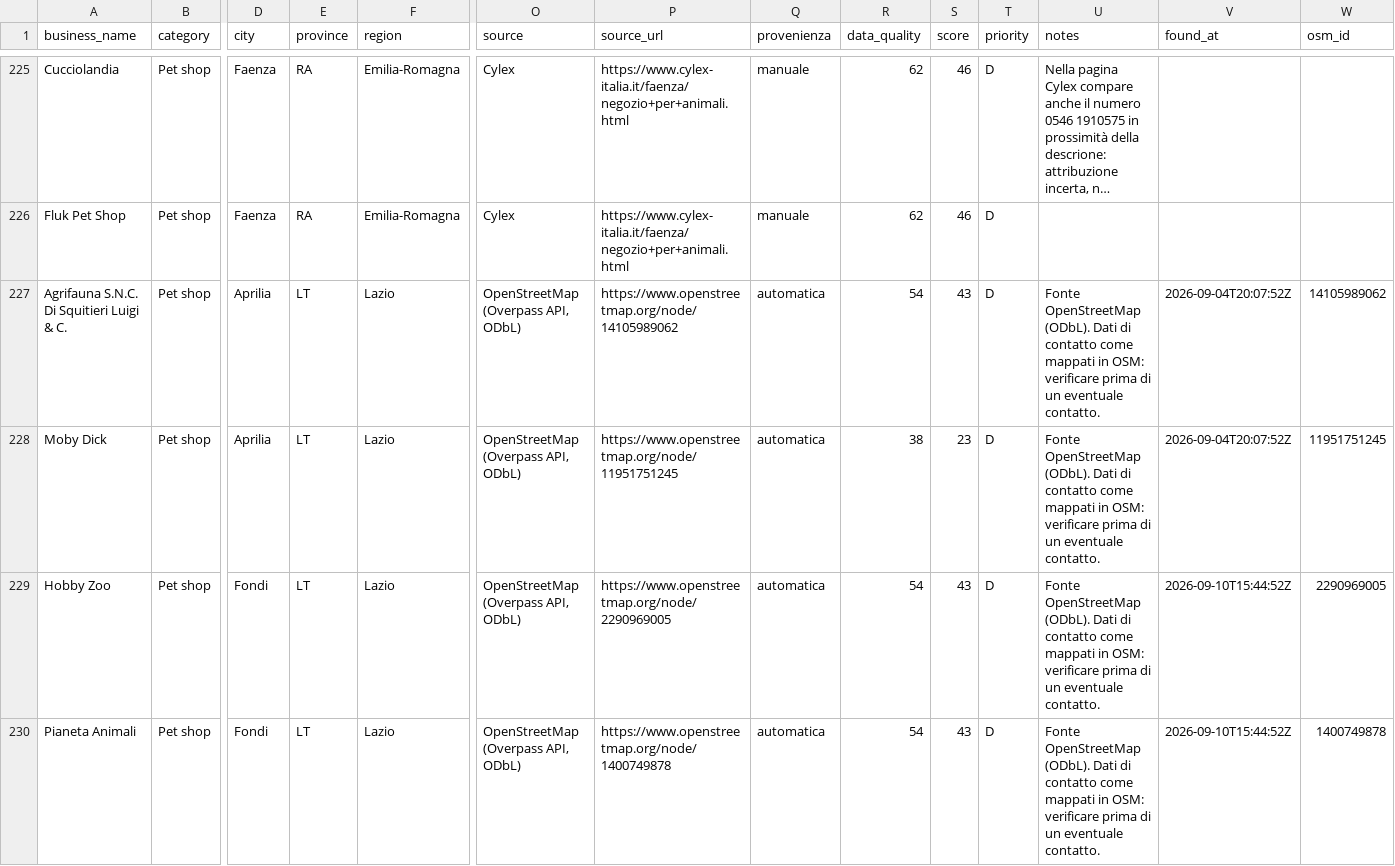
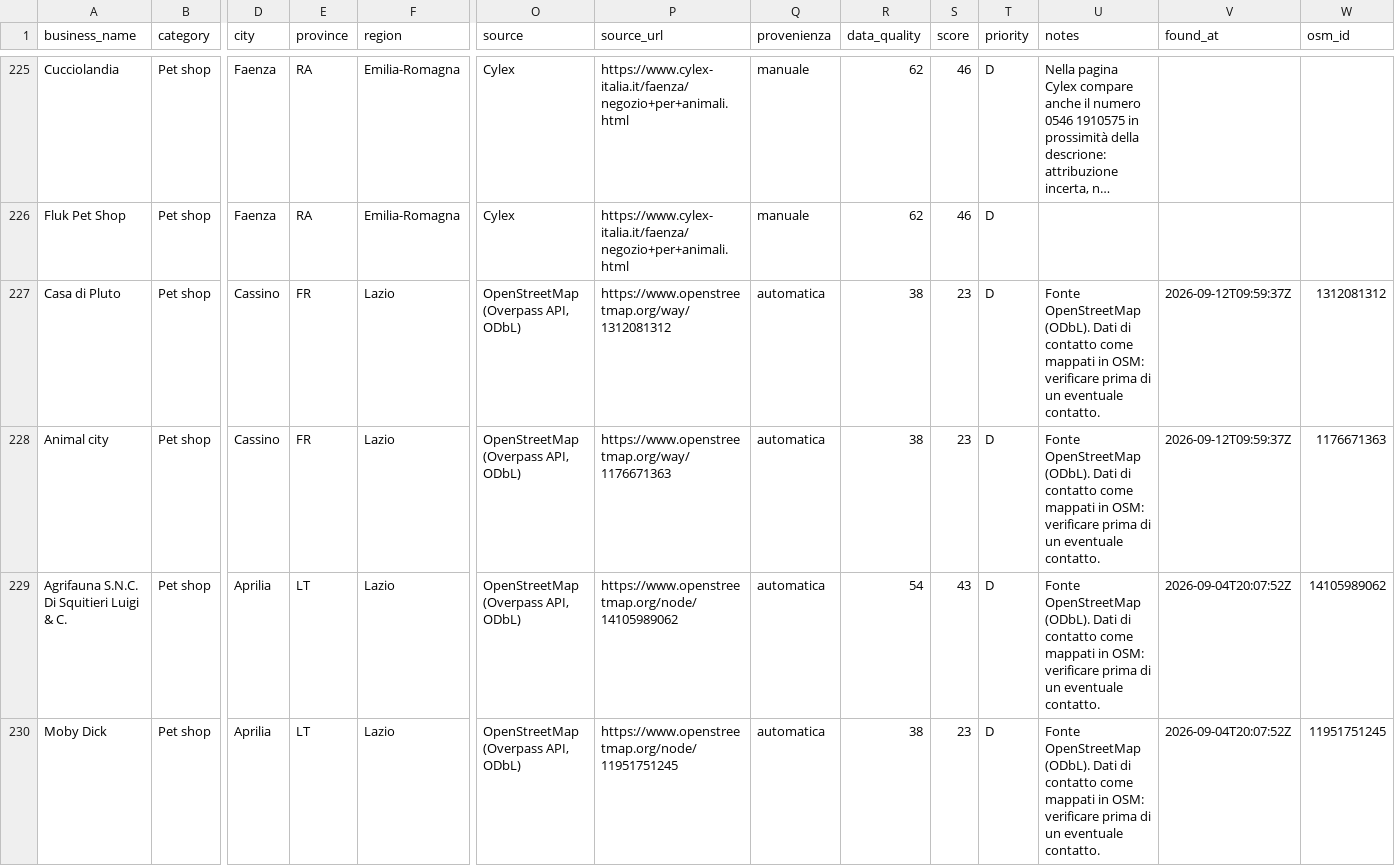
Before and after one commit to lucaiolienrico/prova, a CSV file: prospecting/output/petnote_prospects.csv, drawn as a sheet; only a part is shown, gaps mark what is left out; the shorter side is filled out with more unchanged rows; long unchanged cells end in …; rows hold the shown columns only; the diff names each change by its address in the sheet, - before the commit and + after, or states it on an @@ line.

```diff
--- a/prospecting/output/petnote_prospects.csv
+++ b/prospecting/output/petnote_prospects.csv
+row 227: Casa di Pluto | Pet shop | Cassino | FR | Lazio | OpenStreetMap (Overpass API, ODbL) | https://www.openstreetmap.org/way/1312081312 | automatica | 38 | 23 | D | Fonte OpenStreetMap (ODbL). Dati di contatto come mappati in OSM: verificare prima di un eventuale contatto. | 2026-09-12T09:59:37Z | 1312081312
+row 228: Animal city | Pet shop | Cassino | FR | Lazio | OpenStreetMap (Overpass API, ODbL) | https://www.openstreetmap.org/way/1176671363 | automatica | 38 | 23 | D | Fonte OpenStreetMap (ODbL). Dati di contatto come mappati in OSM: verificare prima di un eventuale contatto. | 2026-09-12T09:59:37Z | 1176671363
```
Also changed, not shown: 12 other files.
